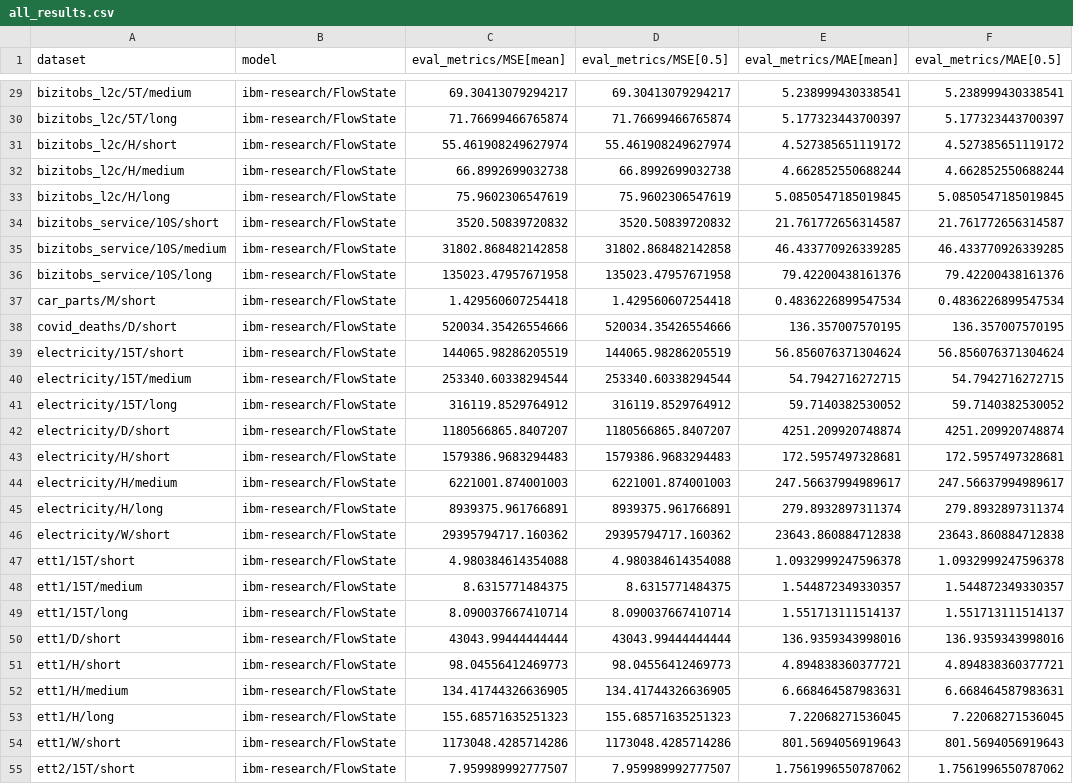
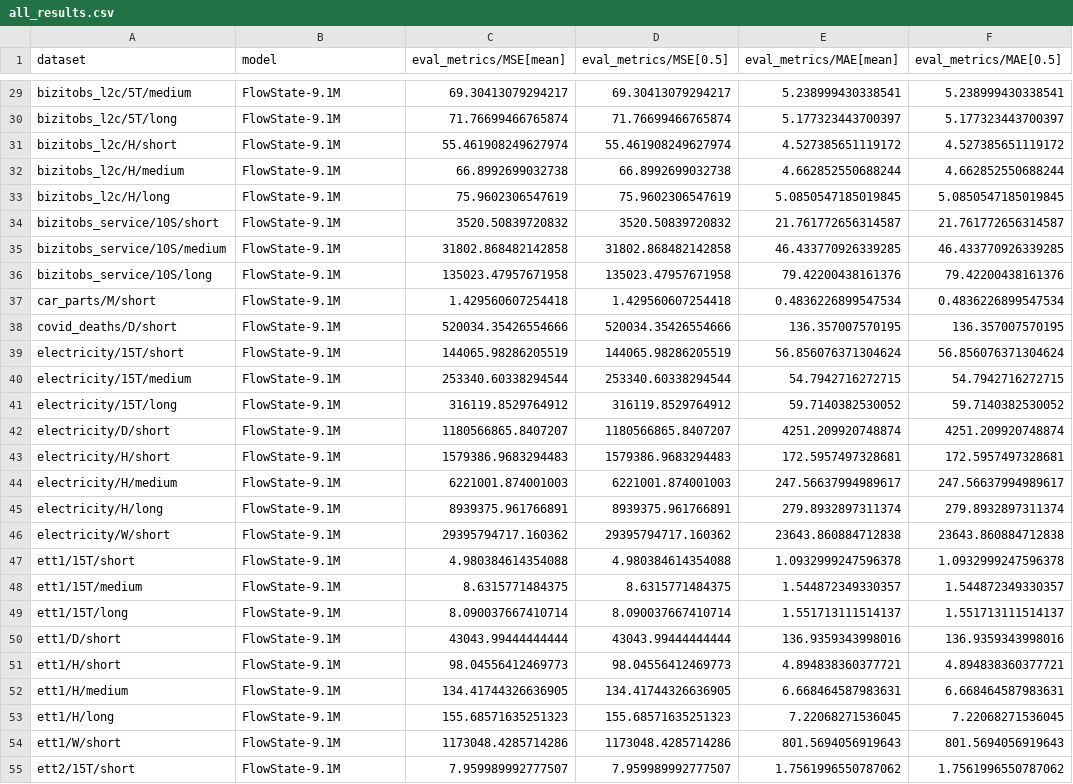
Before and after one commit to SalesforceAIResearch/gift-eval, a CSV file: results/FlowState-9.1M/all_results.csv, drawn as a sheet; only a part is shown, gaps mark what is left out; the diff covers the shown part only; the diff names each change by its address in the sheet, - before the commit and + after, or states it on an @@ line.

```diff
--- a/results/FlowState-9.1M/all_results.csv
+++ b/results/FlowState-9.1M/all_results.csv
-B29:B55 (model): ibm-research/FlowState
+B29:B55 (model): FlowState-9.1M
```
Also changed, not shown: 70 edited cells elsewhere in this file.
